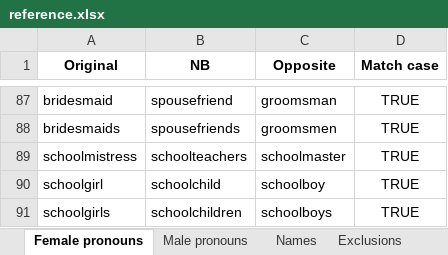
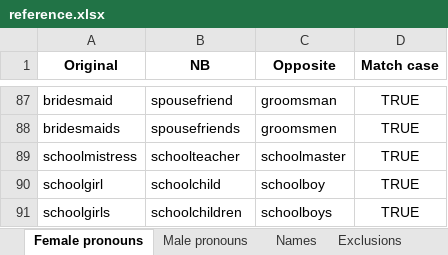
Before and after one commit to JimmyLamothe/Degenderer, an Excel workbook: reference/reference.xlsx, sheet Female pronouns, drawn as a sheet; only a part is shown, gaps mark what is left out; values as stored, in another font and other column widths than the file's, no borders; the diff names each change by its address in the sheet, - before the commit and + after, or states it on an @@ line.

Commit message:
Changed unknown names to match all case types

```diff
--- a/reference/reference.xlsx (sheet Female pronouns)
+++ b/reference/reference.xlsx (sheet Female pronouns)
-B89 (NB): schoolteachers
+B89 (NB): schoolteacher
```
Also changed, not shown: 4 other files.
